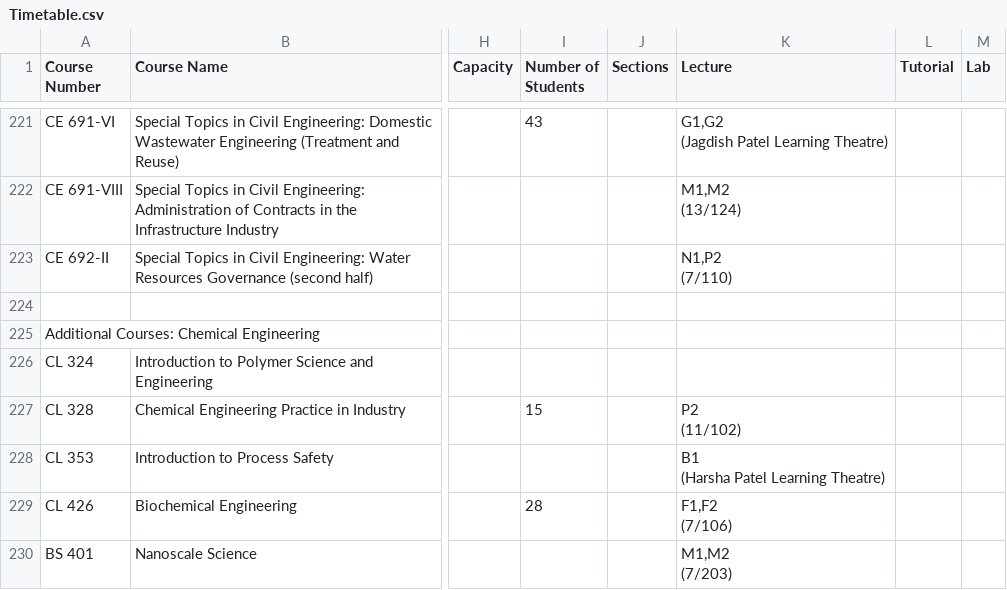
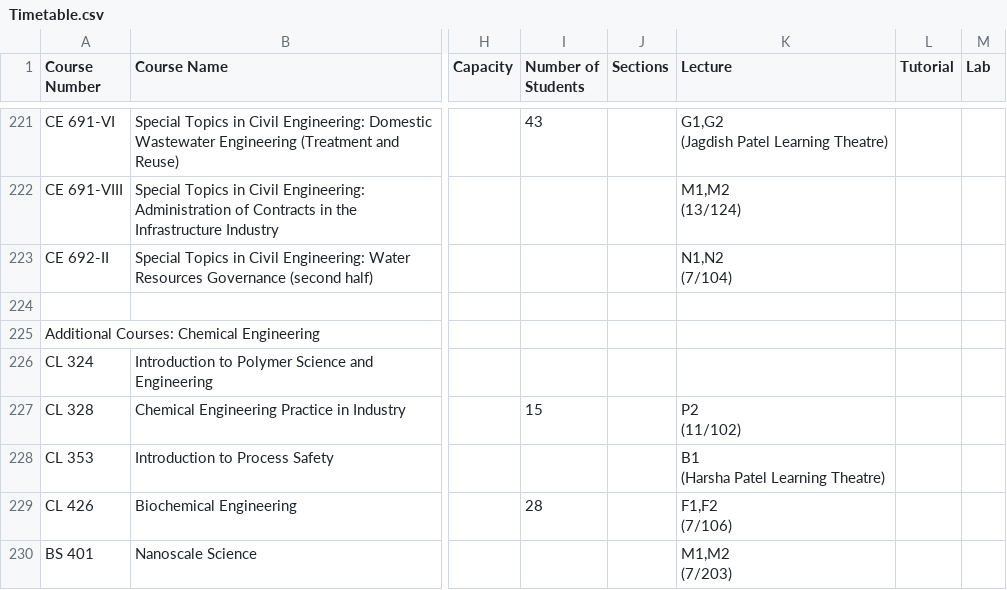
Before and after one commit to Naveen-Pal/timetable, a CSV file: Timetable.csv, drawn as a sheet; only a part is shown, gaps mark what is left out; ↵ is a line break in a cell; the diff names each change by its address in the sheet, - before the commit and + after, or states it on an @@ line.

```diff
--- a/Timetable.csv
+++ b/Timetable.csv
-K223 (Lecture): N1,P2 ↵ (7/110)
+K223 (Lecture): N1,N2 ↵ (7/104)
```
Also changed, not shown: Updated_Processed_Timetable.csv.
